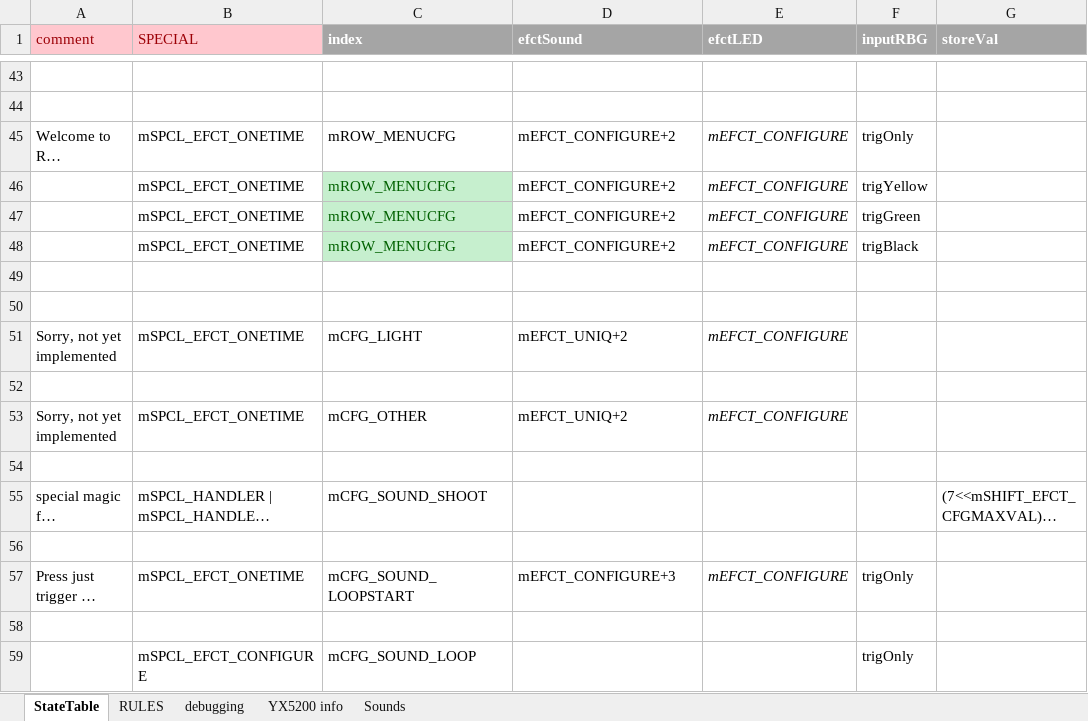
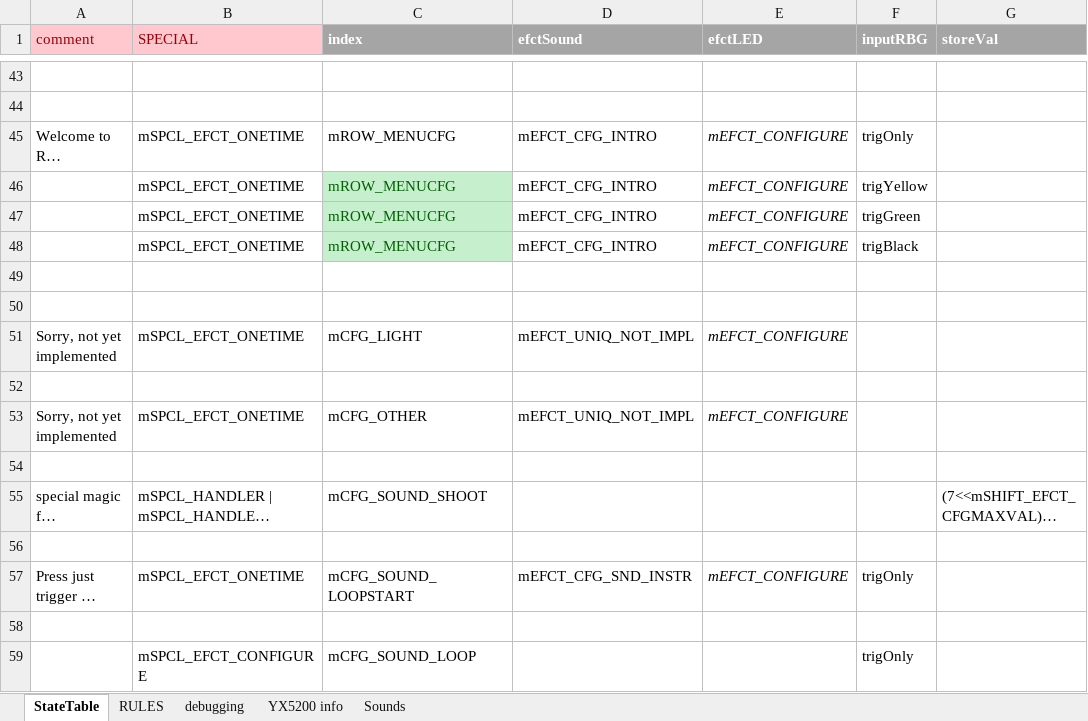
Before and after one commit to Mark-MDO47/RubberBandGun, an Excel workbook: RBG_arduino/StateTable_minimal.xlsx, sheet StateTable, drawn as a sheet; only a part is shown, gaps mark what is left out; long unchanged cells end in …; values as stored, in another font and other column widths than the file's, no borders; the diff names each change by its address in the sheet, - before the commit and + after, or states it on an @@ line.

Commit message:
more sounds and some new definitions

```diff
--- a/RBG_arduino/StateTable_minimal.xlsx (sheet StateTable)
+++ b/RBG_arduino/StateTable_minimal.xlsx (sheet StateTable)
-D45:D48 (efctSound): mEFCT_CONFIGURE+2
+D45:D48 (efctSound): mEFCT_CFG_INTRO
-D51 (efctSound): mEFCT_UNIQ+2
+D51 (efctSound): mEFCT_UNIQ_NOT_IMPL
-D53 (efctSound): mEFCT_UNIQ+2
+D53 (efctSound): mEFCT_UNIQ_NOT_IMPL
-D57 (efctSound): mEFCT_CONFIGURE+3
+D57 (efctSound): mEFCT_CFG_SND_INSTR
```
Also changed, not shown: sheet Sounds, 3 other files.
